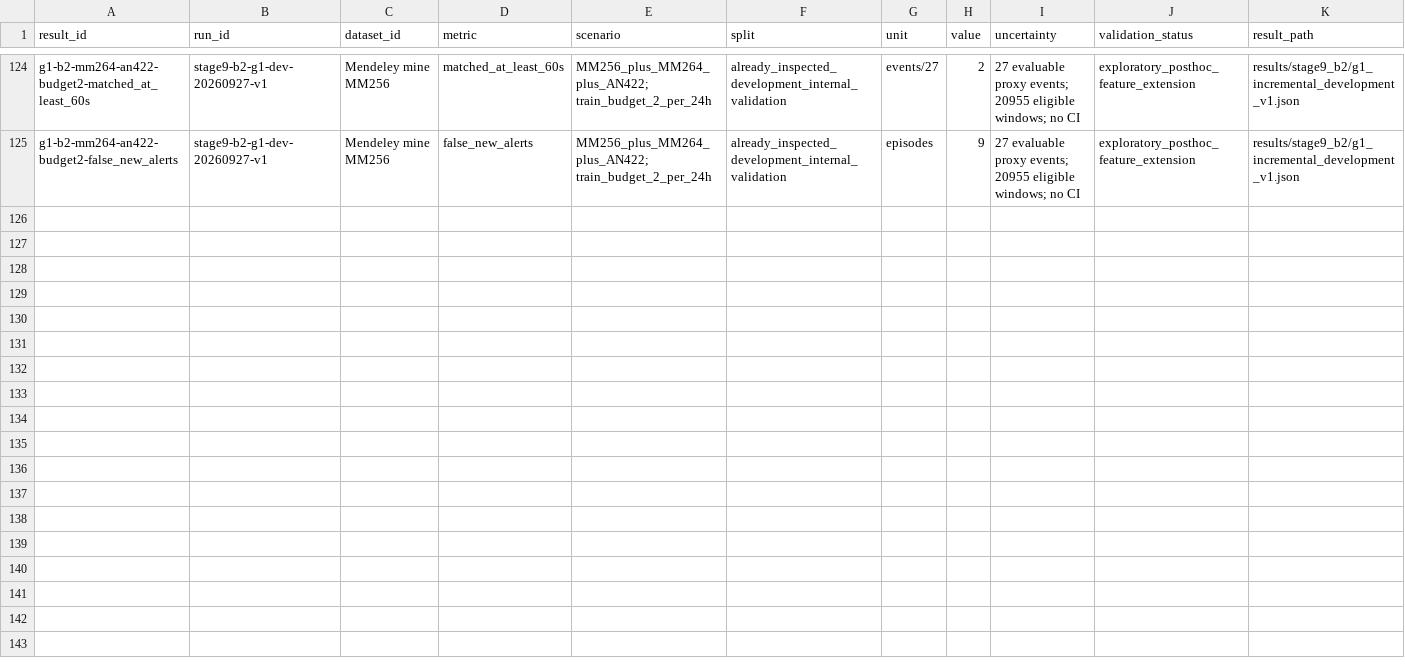
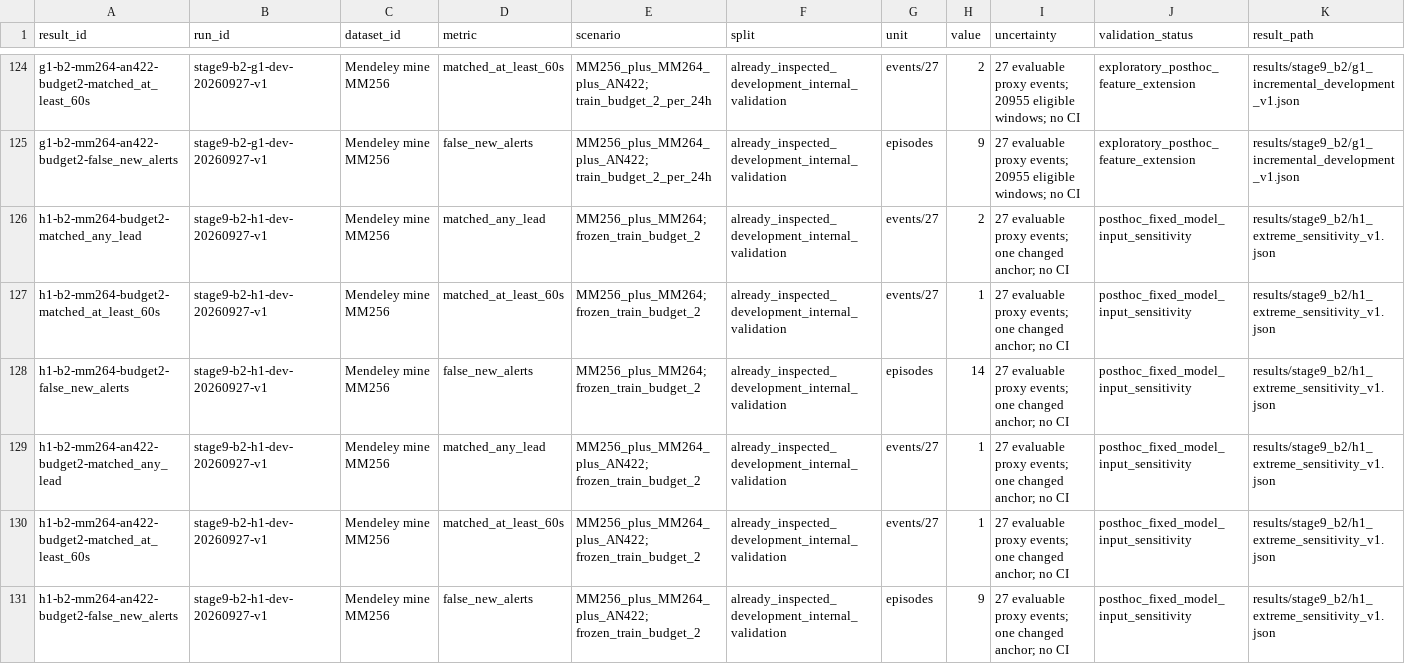
Before and after one commit to baoxuebin-2026/dachuang, a CSV file: registries/result_registry.csv, drawn as a sheet; only a part is shown, gaps mark what is left out; rows hold the shown columns only; the diff names each change by its address in the sheet, - before the commit and + after, or states it on an @@ line.

Commit message:
Document H1 fixed-model extreme-input sensitivity

```diff
--- a/registries/result_registry.csv
+++ b/registries/result_registry.csv
+row 126: h1-b2-mm264-budget2-matched_any_lead | stage9-b2-h1-dev-20260927-v1 | Mendeley mine MM256 | matched_any_lead | MM256_plus_MM264; frozen_train_budget_2 | already_inspected_development_internal_validation | events/27 | 2 | 27 evaluable proxy events; one changed anchor; no CI | posthoc_fixed_model_input_sensitivity | results/stage9_b2/h1_extreme_sensitivity_v1.json
+row 127: h1-b2-mm264-budget2-matched_at_least_60s | stage9-b2-h1-dev-20260927-v1 | Mendeley mine MM256 | matched_at_least_60s | MM256_plus_MM264; frozen_train_budget_2 | already_inspected_development_internal_validation | events/27 | 1 | 27 evaluable proxy events; one changed anchor; no CI | posthoc_fixed_model_input_sensitivity | results/stage9_b2/h1_extreme_sensitivity_v1.json
+row 128: h1-b2-mm264-budget2-false_new_alerts | stage9-b2-h1-dev-20260927-v1 | Mendeley mine MM256 | false_new_alerts | MM256_plus_MM264; frozen_train_budget_2 | already_inspected_development_internal_validation | episodes | 14 | 27 evaluable proxy events; one changed anchor; no CI | posthoc_fixed_model_input_sensitivity | results/stage9_b2/h1_extreme_sensitivity_v1.json
+row 129: h1-b2-mm264-an422-budget2-matched_any_lead | stage9-b2-h1-dev-20260927-v1 | Mendeley mine MM256 | matched_any_lead | MM256_plus_MM264_plus_AN422; frozen_train_budget_2 | already_inspected_development_internal_validation | events/27 | 1 | 27 evaluable proxy events; one changed anchor; no CI | posthoc_fixed_model_input_sensitivity | results/stage9_b2/h1_extreme_sensitivity_v1.json
+row 130: h1-b2-mm264-an422-budget2-matched_at_least_60s | stage9-b2-h1-dev-20260927-v1 | Mendeley mine MM256 | matched_at_least_60s | MM256_plus_MM264_plus_AN422; frozen_train_budget_2 | already_inspected_development_internal_validation | events/27 | 1 | 27 evaluable proxy events; one changed anchor; no CI | posthoc_fixed_model_input_sensitivity | results/stage9_b2/h1_extreme_sensitivity_v1.json
+row 131: h1-b2-mm264-an422-budget2-false_new_alerts | stage9-b2-h1-dev-20260927-v1 | Mendeley mine MM256 | false_new_alerts | MM256_plus_MM264_plus_AN422; frozen_train_budget_2 | already_inspected_development_internal_validation | episodes | 9 | 27 evaluable proxy events; one changed anchor; no CI | posthoc_fixed_model_input_sensitivity | results/stage9_b2/h1_extreme_sensitivity_v1.json
```
Also changed, not shown: registries/run_record.csv, 2 other files.
